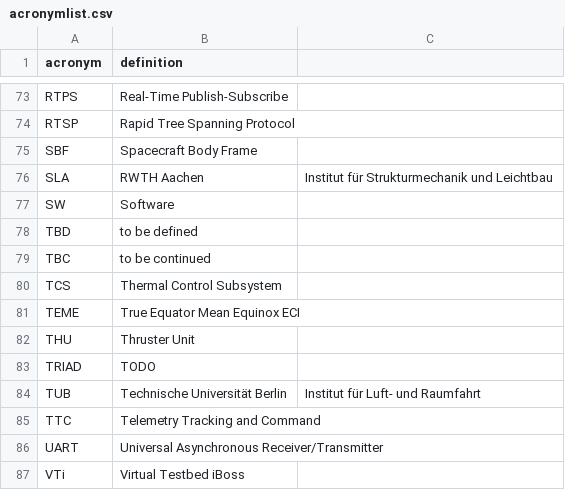
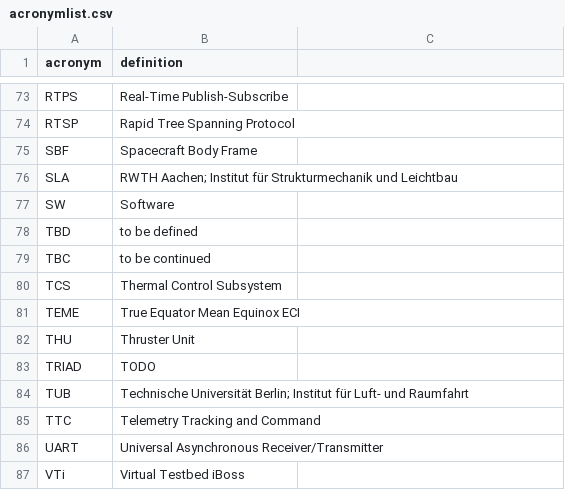
Before and after one commit to yeus/acrofinder, a CSV file: acronymlist.csv, drawn as a sheet; only a part is shown, gaps mark what is left out.

Commit message:
SLA und TUB replace ',' with ';' Update acronymlist.csv

```diff
--- a/acronymlist.csv
+++ b/acronymlist.csv
@@ -75,3 +75,3 @@ RTSP,Rapid Tree Spanning Protocol
 SBF,Spacecraft Body Frame
-SLA,RWTH Aachen, Institut für Strukturmechanik und Leichtbau
+SLA,RWTH Aachen; Institut für Strukturmechanik und Leichtbau
 SW,Software
@@ -83,3 +83,3 @@ THU,Thruster Unit
 TRIAD,TODO
-TUB,Technische Universität Berlin, Institut für Luft- und Raumfahrt
+TUB,Technische Universität Berlin; Institut für Luft- und Raumfahrt
 TTC,Telemetry Tracking and Command
```
